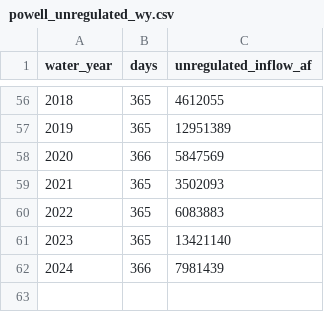
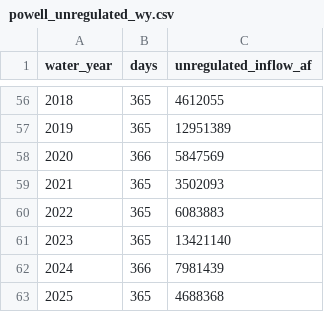
Before and after one commit to pedrosalvadeo/genius-decision-open, a CSV file: twin/history/lake_mead/powell_unregulated_wy.csv, drawn as a sheet; only a part is shown, gaps mark what is left out; the diff names each change by its address in the sheet, - before the commit and + after, or states it on an @@ line.

```diff
--- a/twin/history/lake_mead/powell_unregulated_wy.csv
+++ b/twin/history/lake_mead/powell_unregulated_wy.csv
+row 63: 2025 | 365 | 4688368
```
Also changed, not shown: 9 other files.
